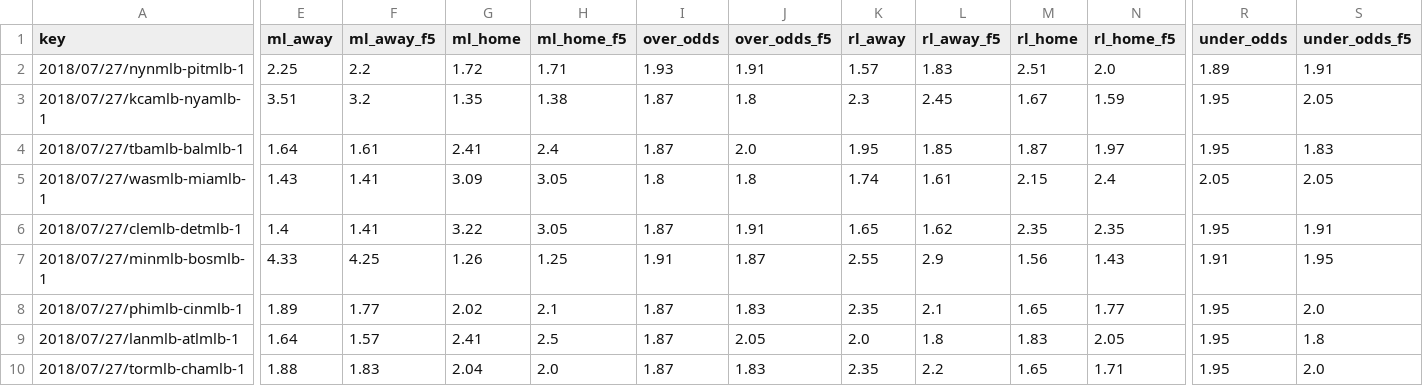
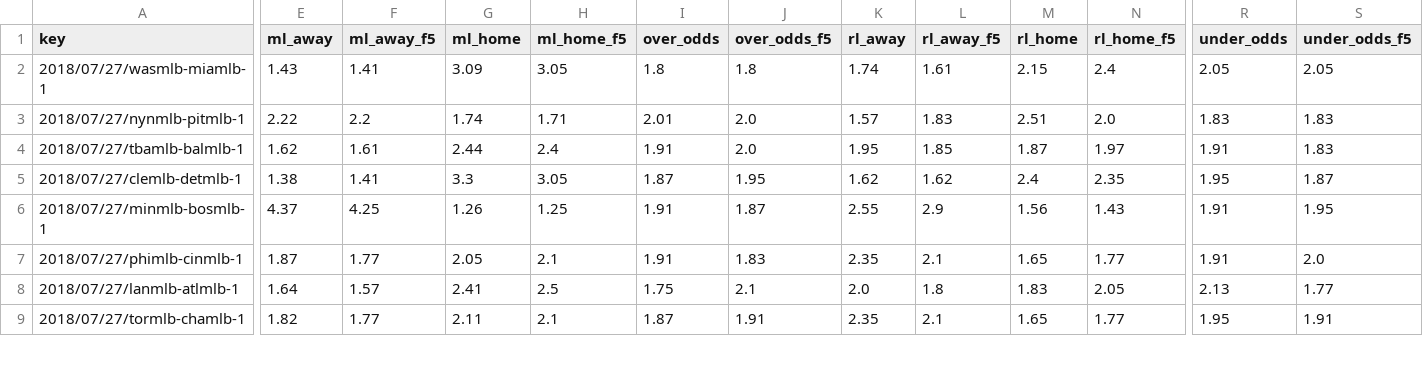
Before and after one commit to usbogie/mlb-daily-predictor, a CSV file: data/lines/today.csv, drawn as a sheet; only a part is shown, gaps mark what is left out; removed rows and columns are numbered as before the commit, all else as after; rows hold the shown columns only; the diff covers the shown part only; the diff names each change by its address in the sheet, - before the commit and + after, or states it on an @@ line.

```diff
--- a/data/lines/today.csv
+++ b/data/lines/today.csv
-row 2: 2018/07/27/nynmlb-pitmlb-1 | 2.25 | 2.2 | 1.72 | 1.71 | 1.93 | 1.91 | 1.57 | 1.83 | 2.51 | 2.0 | 1.89 | 1.91
-row 3: 2018/07/27/kcamlb-nyamlb-1 | 3.51 | 3.2 | 1.35 | 1.38 | 1.87 | 1.8 | 2.3 | 2.45 | 1.67 | 1.59 | 1.95 | 2.05
-row 4: 2018/07/27/tbamlb-balmlb-1 | 1.64 | 1.61 | 2.41 | 2.4 | 1.87 | 2.0 | 1.95 | 1.85 | 1.87 | 1.97 | 1.95 | 1.83
+row 3: 2018/07/27/nynmlb-pitmlb-1 | 2.22 | 2.2 | 1.74 | 1.71 | 2.01 | 2.0 | 1.57 | 1.83 | 2.51 | 2.0 | 1.83 | 1.83
+row 4: 2018/07/27/tbamlb-balmlb-1 | 1.62 | 1.61 | 2.44 | 2.4 | 1.91 | 2.0 | 1.95 | 1.85 | 1.87 | 1.97 | 1.91 | 1.83
-E5 (ml_away): 1.4
+E5 (ml_away): 1.38
-G5 (ml_home): 3.22
+G5 (ml_home): 3.3
-J5 (over_odds_f5): 1.91
+J5 (over_odds_f5): 1.95
-K5 (rl_away): 1.65
+K5 (rl_away): 1.62
-M5 (rl_home): 2.35
+M5 (rl_home): 2.4
-S5 (under_odds_f5): 1.91
+S5 (under_odds_f5): 1.87
-E6 (ml_away): 4.33
+E6 (ml_away): 4.37
-E7 (ml_away): 1.89
+E7 (ml_away): 1.87
-G7 (ml_home): 2.02
+G7 (ml_home): 2.05
-I7 (over_odds): 1.87
+I7 (over_odds): 1.91
-R7 (under_odds): 1.95
+R7 (under_odds): 1.91
-I8 (over_odds): 1.87
+I8 (over_odds): 1.75
-J8 (over_odds_f5): 2.05
+J8 (over_odds_f5): 2.1
-R8 (under_odds): 1.95
+R8 (under_odds): 2.13
-S8 (under_odds_f5): 1.8
+S8 (under_odds_f5): 1.77
-E9 (ml_away): 1.88
+E9 (ml_away): 1.82
-F9 (ml_away_f5): 1.83
+F9 (ml_away_f5): 1.77
-G9 (ml_home): 2.04
+G9 (ml_home): 2.11
-H9 (ml_home_f5): 2.0
+H9 (ml_home_f5): 2.1
-J9 (over_odds_f5): 1.83
+J9 (over_odds_f5): 1.91
-L9 (rl_away_f5): 2.2
+L9 (rl_away_f5): 2.1
-N9 (rl_home_f5): 1.71
+N9 (rl_home_f5): 1.77
-S9 (under_odds_f5): 2.0
+S9 (under_odds_f5): 1.91
```
Also changed, not shown: 51 edited cells elsewhere in this file, data/lineups/today.csv, 6 other files.
